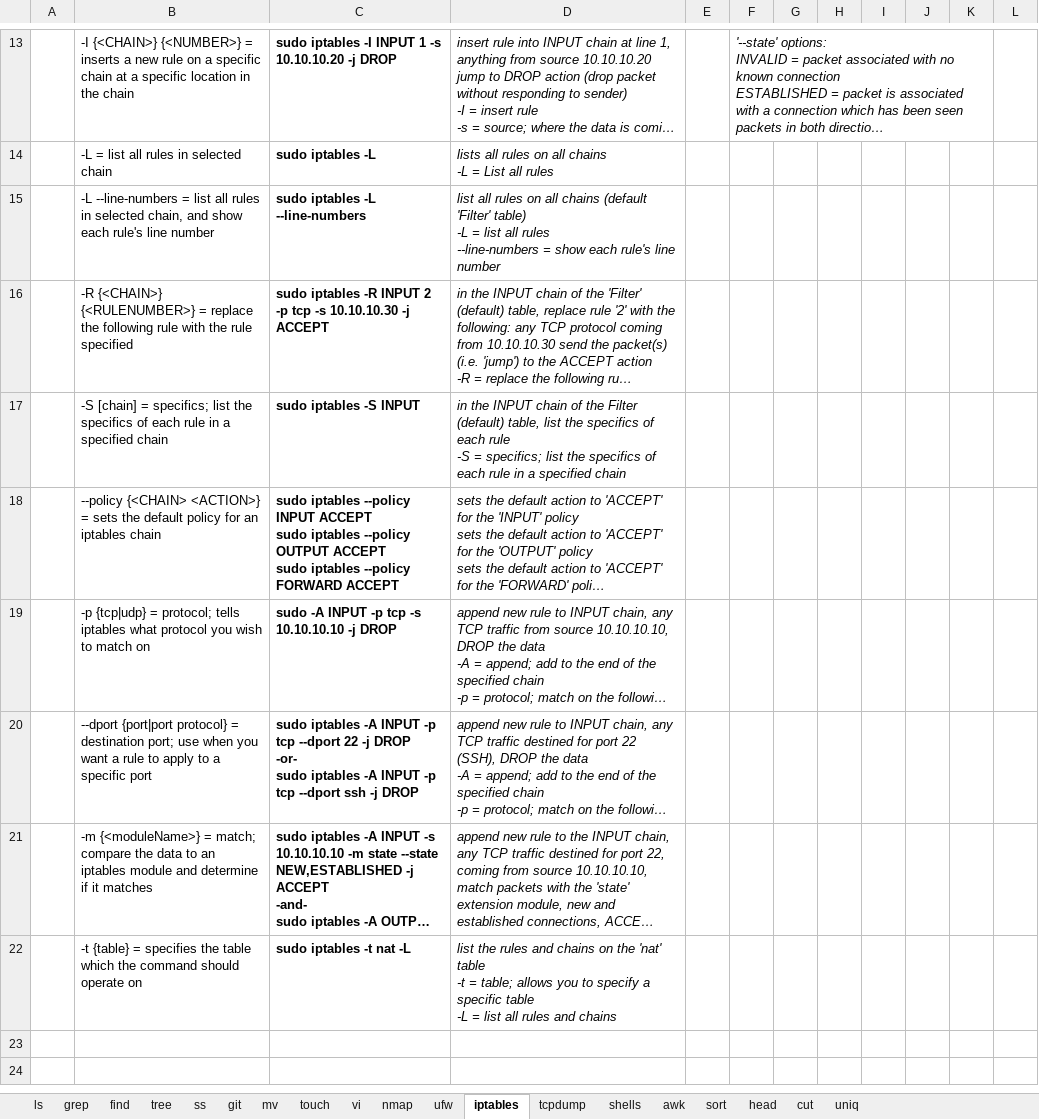
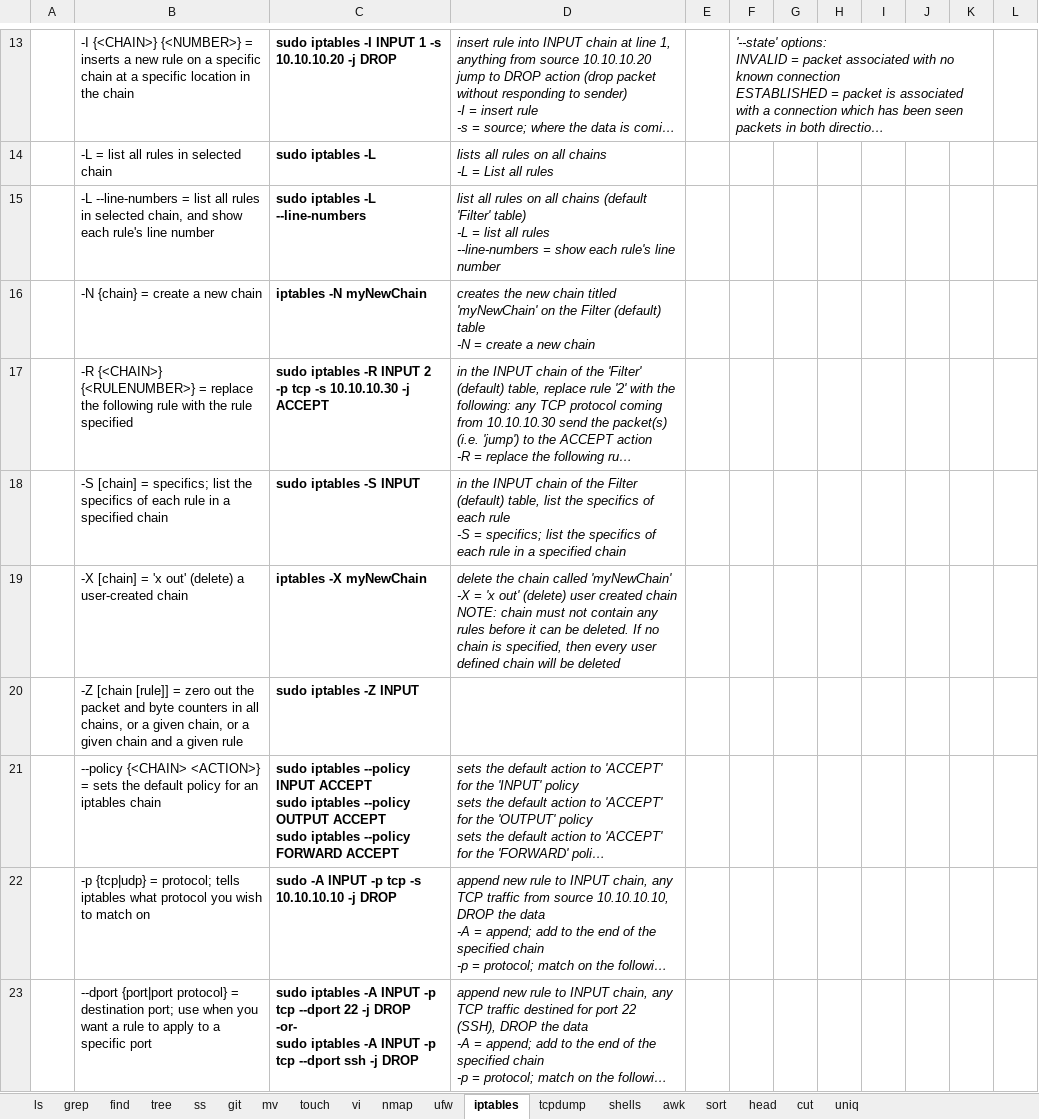
Before and after one commit to hoyle-timothy/Linux-cmds-cheat-sheet, an Excel workbook: Linux_cmd_master_sheet.xlsx, sheet iptables, drawn as a sheet; only a part is shown, gaps mark what is left out; the shorter side is filled out with more unchanged rows; long unchanged cells end in …; values as stored, in another font and other column widths than the file's, no borders; charts and pictures not drawn; ↵ is a line break in a cell; the diff names each change by its address in the sheet, - before the commit and + after, or states it on an @@ line.

Commit message:
12.6.2023 changes

```diff
--- a/Linux_cmd_master_sheet.xlsx (sheet iptables)
+++ b/Linux_cmd_master_sheet.xlsx (sheet iptables)
+row 16:  | -N {chain} = create a new chain | iptables -N myNewChain | creates the new chain titled 'myNewChain' on the Filter (default) table ↵ -N = create a new chain
+row 19:  | -X [chain] = 'x out' (delete) a user-created chain | iptables -X myNewChain | delete the chain called 'myNewChain' ↵ -X = 'x out' (delete) user created chain ↵ NOTE: chain must not contain any rules before it can be deleted. If no chain is specified, then every user defined chain will be deleted
+row 20:  | -Z [chain [rule]] = zero out the packet and byte counters in all chains, or a given chain, or a given chain and a given rule | sudo iptables -Z INPUT
```
Also changed, not shown: sheet git, charts or pictures.
